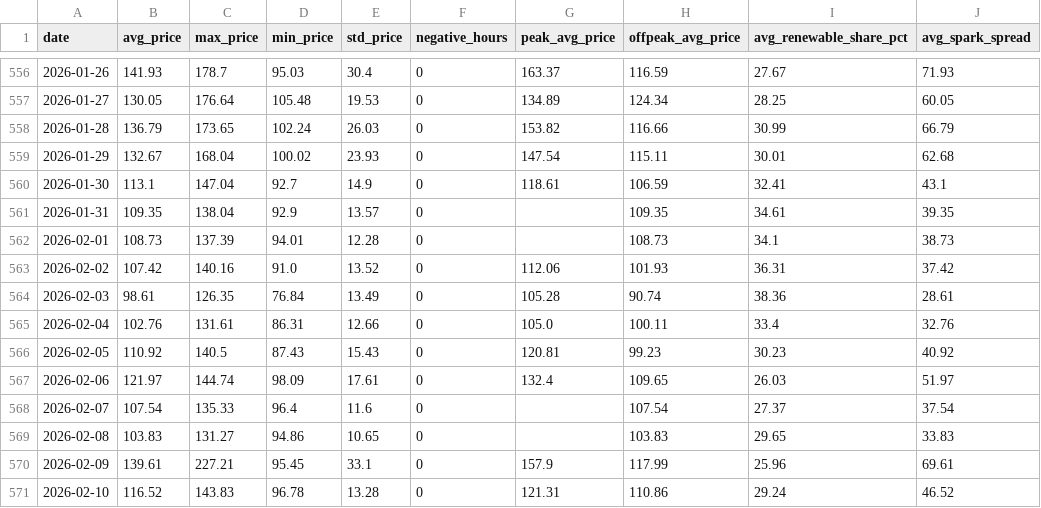
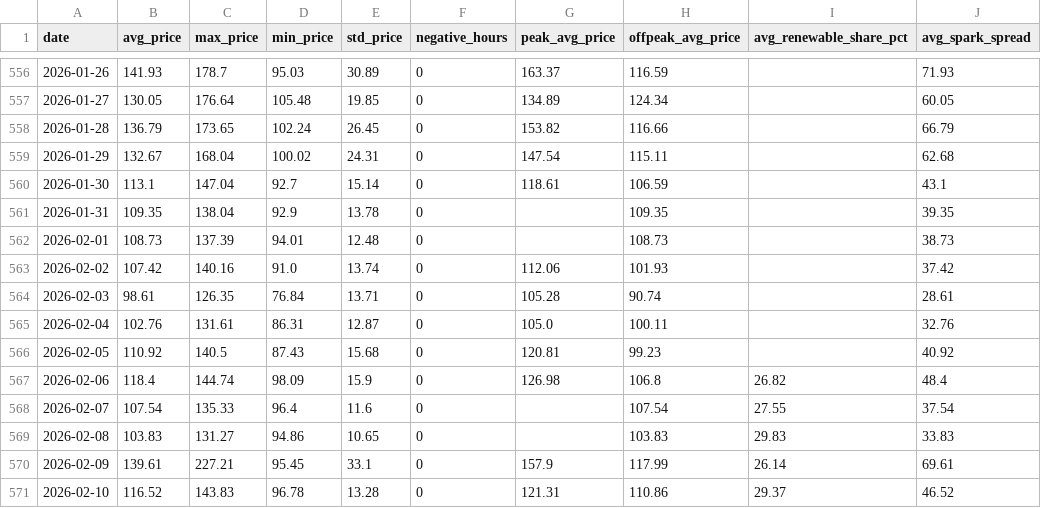
Before and after one commit to BRSTKL/power-market-analysis, a CSV file: data/output/daily_summary.csv, drawn as a sheet; only a part is shown, gaps mark what is left out; the diff covers the shown part only; the diff names each change by its address in the sheet, - before the commit and + after, or states it on an @@ line.

```diff
--- a/data/output/daily_summary.csv
+++ b/data/output/daily_summary.csv
-E556 (std_price): 30.4
+E556 (std_price): 30.89
-I556 (avg_renewable_share_pct): 27.67
+I556 (avg_renewable_share_pct): (empty)
-E557 (std_price): 19.53
+E557 (std_price): 19.85
-I557 (avg_renewable_share_pct): 28.25
+I557 (avg_renewable_share_pct): (empty)
-E558 (std_price): 26.03
+E558 (std_price): 26.45
-I558 (avg_renewable_share_pct): 30.99
+I558 (avg_renewable_share_pct): (empty)
-E559 (std_price): 23.93
+E559 (std_price): 24.31
-I559 (avg_renewable_share_pct): 30.01
+I559 (avg_renewable_share_pct): (empty)
-E560 (std_price): 14.9
+E560 (std_price): 15.14
-I560 (avg_renewable_share_pct): 32.41
+I560 (avg_renewable_share_pct): (empty)
-E561 (std_price): 13.57
+E561 (std_price): 13.78
-I561 (avg_renewable_share_pct): 34.61
+I561 (avg_renewable_share_pct): (empty)
-E562 (std_price): 12.28
+E562 (std_price): 12.48
-I562 (avg_renewable_share_pct): 34.1
+I562 (avg_renewable_share_pct): (empty)
-E563 (std_price): 13.52
+E563 (std_price): 13.74
-I563 (avg_renewable_share_pct): 36.31
+I563 (avg_renewable_share_pct): (empty)
-E564 (std_price): 13.49
+E564 (std_price): 13.71
-I564 (avg_renewable_share_pct): 38.36
+I564 (avg_renewable_share_pct): (empty)
-E565 (std_price): 12.66
+E565 (std_price): 12.87
-I565 (avg_renewable_share_pct): 33.4
+I565 (avg_renewable_share_pct): (empty)
-E566 (std_price): 15.43
+E566 (std_price): 15.68
-I566 (avg_renewable_share_pct): 30.23
+I566 (avg_renewable_share_pct): (empty)
-B567 (avg_price): 121.97
+B567 (avg_price): 118.4
-E567 (std_price): 17.61
+E567 (std_price): 15.9
-G567 (peak_avg_price): 132.4
+G567 (peak_avg_price): 126.98
-H567 (offpeak_avg_price): 109.65
+H567 (offpeak_avg_price): 106.8
-I567 (avg_renewable_share_pct): 26.03
+I567 (avg_renewable_share_pct): 26.82
-J567 (avg_spark_spread): 51.97
+J567 (avg_spark_spread): 48.4
-I568 (avg_renewable_share_pct): 27.37
+I568 (avg_renewable_share_pct): 27.55
-I569 (avg_renewable_share_pct): 29.65
+I569 (avg_renewable_share_pct): 29.83
-I570 (avg_renewable_share_pct): 25.96
+I570 (avg_renewable_share_pct): 26.14
-I571 (avg_renewable_share_pct): 29.24
+I571 (avg_renewable_share_pct): 29.37
```
Also changed, not shown: 1 added row and 126 edited cells elsewhere in this file, 5 other files.
